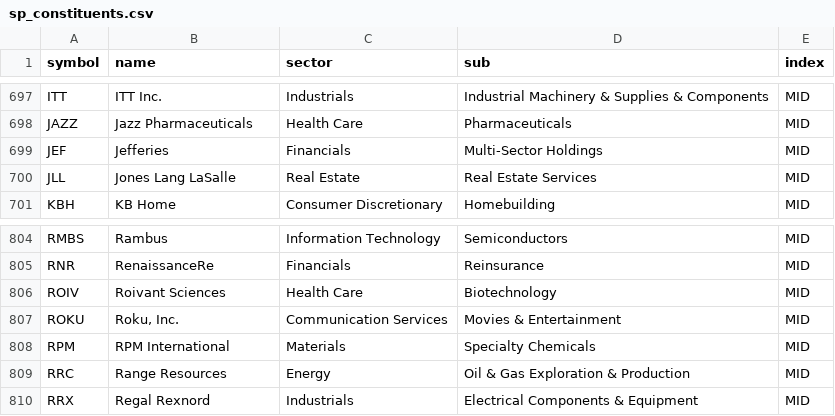
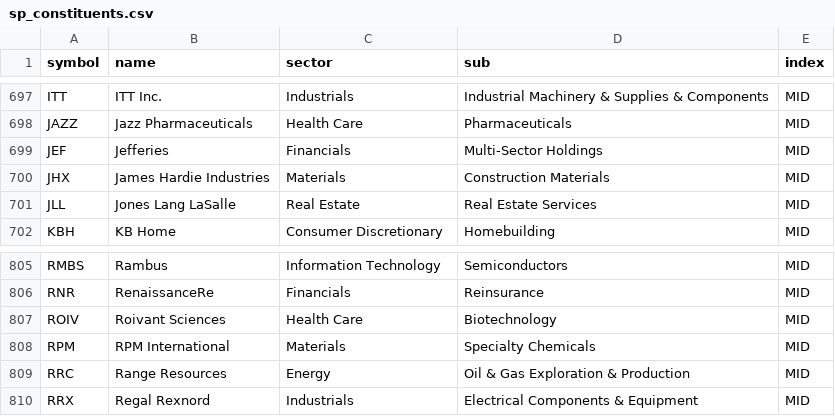
Before and after one commit to jrslaxx11/breakout-radar, a CSV file: data/cache/sp_constituents.csv, drawn as a sheet; only a part is shown, gaps mark what is left out.

```diff
--- a/data/cache/sp_constituents.csv
+++ b/data/cache/sp_constituents.csv
@@ -699,2 +699,3 @@ JAZZ,Jazz Pharmaceuticals,Health Care,Pharmaceuticals,MID
 JEF,Jefferies,Financials,Multi-Sector Holdings,MID
+JHX,James Hardie Industries,Materials,Construction Materials,MID
 JLL,Jones Lang LaSalle,Real Estate,Real Estate Services,MID
@@ -806,3 +807,2 @@ RNR,RenaissanceRe,Financials,Reinsurance,MID
 ROIV,Roivant Sciences,Health Care,Biotechnology,MID
-ROKU,"Roku, Inc.",Communication Services,Movies & Entertainment,MID
 RPM,RPM International,Materials,Specialty Chemicals,MID
```
Also changed, not shown: 7 other files.
